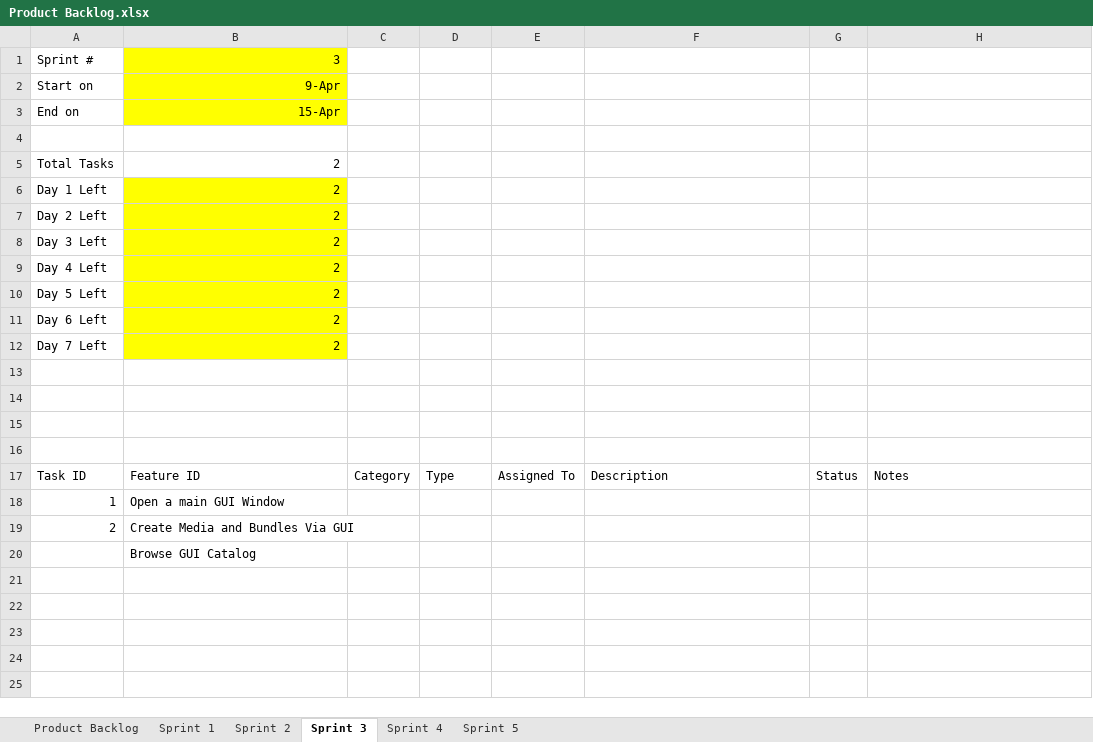
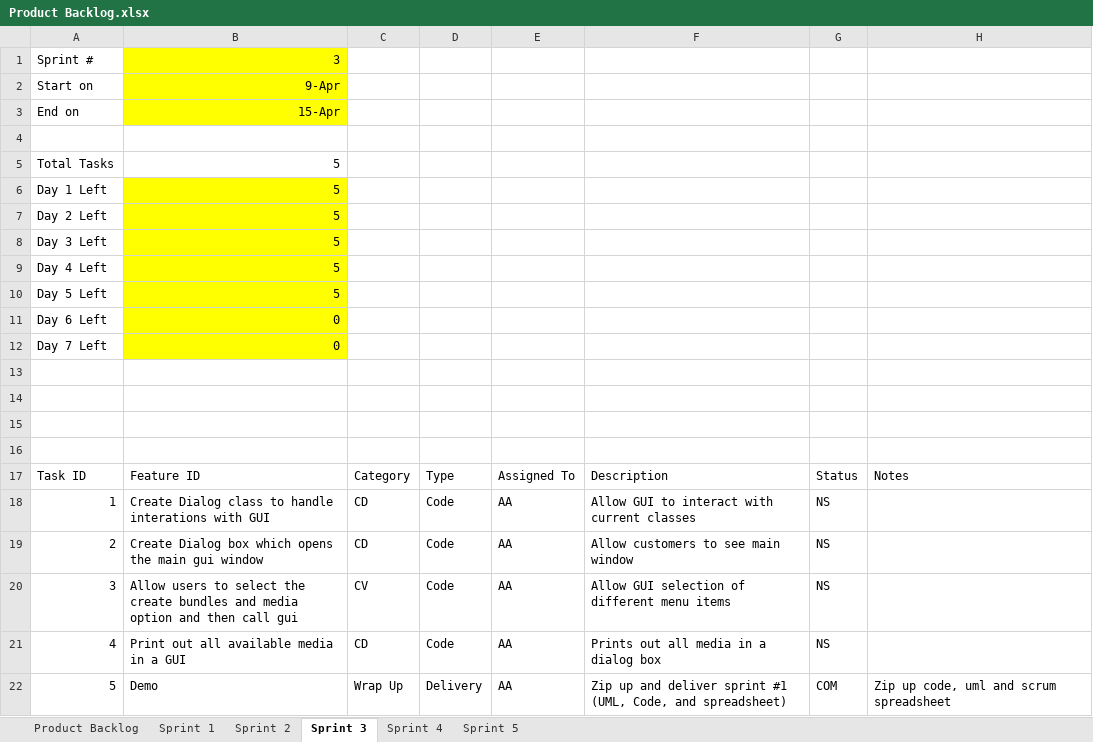
Before and after one commit to atafoa/oopSamples, an Excel workbook: Homework 10/Product Backlog.xlsx, sheet Sprint 3, drawn as a sheet; values as stored, in another font and other column widths than the file's, no borders; charts and pictures not drawn; removed rows and columns are numbered as before the commit, all else as after; the diff names each change by its address in the sheet, - before the commit and + after, or states it on an @@ line.

```diff
--- a/Homework 10/Product Backlog.xlsx (sheet Sprint 3)
+++ b/Homework 10/Product Backlog.xlsx (sheet Sprint 3)
-B5:B10: 2
+B5:B10: 5
-B11:B12: 2
+B11:B12: 0
-B18: Open a main GUI Window
+B18: Create Dialog class to handle interations with GUI
-C18:C19: (empty)
+C18:C19: CD
-D18:D19: (empty)
+D18:D19: Code
-E18:E19: (empty)
+E18:E19: AA
-F18: (empty)
+F18: Allow GUI to interact with current classes
-G18:G19: (empty)
+G18:G19: NS
-B19: Create Media and Bundles Via GUI
+B19: Create Dialog box which opens the main gui window
-F19: (empty)
+F19: Allow customers to see main window
-row 20:  | Browse GUI Catalog
+row 20: 3 | Allow users to select the create bundles and media option and then call gui | CV | Code | AA | Allow GUI selection of different menu items | NS
+row 21: 4 | Print out all available media in a GUI | CD | Code | AA | Prints out all media in a dialog box | NS
+row 22: 5 | Demo | Wrap Up | Delivery | AA | Zip up and deliver sprint #1 (UML, Code, and spreadsheet) | COM | Zip up code, uml and scrum spreadsheet
```
Also changed, not shown: sheet Product Backlog, charts or pictures, 1 other file.
